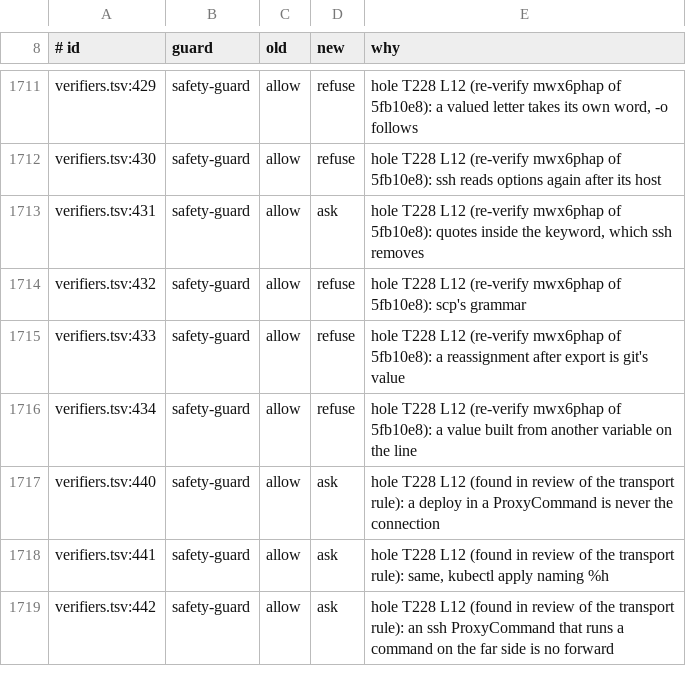
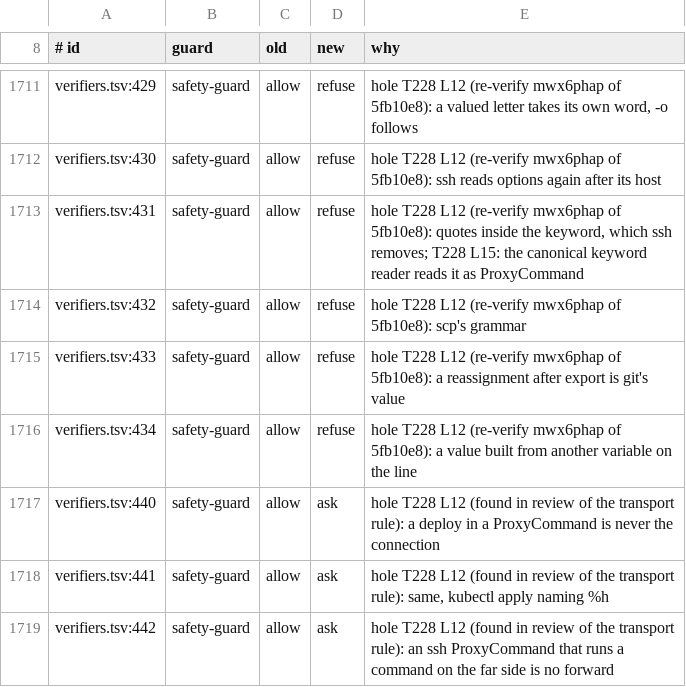
Before and after one commit to jachavarro2004/jhon-agent, a TSV file: tools/guarddiff/allow.tsv, drawn as a sheet; only a part is shown, gaps mark what is left out; the diff covers the shown part only.

Commit message:
fix(guard): one canonical reader for an ssh keyword, SSM sessions fail closed on every document spelling, and socat and nc are read through their own quoting, writes included

```diff
--- a/tools/guarddiff/allow.tsv
+++ b/tools/guarddiff/allow.tsv
@@ -1712,3 +1712,3 @@ verifiers.tsv:429	safety-guard	allow	refuse	hole T228 L12 (re-verify mwx6phap of
 verifiers.tsv:430	safety-guard	allow	refuse	hole T228 L12 (re-verify mwx6phap of 5fb10e8): ssh reads options again after its host
-verifiers.tsv:431	safety-guard	allow	ask	hole T228 L12 (re-verify mwx6phap of 5fb10e8): quotes inside the keyword, which ssh removes
+verifiers.tsv:431	safety-guard	allow	refuse	hole T228 L12 (re-verify mwx6phap of 5fb10e8): quotes inside the keyword, which ssh removes; T228 L15: the canonical keyword reader reads it as ProxyCommand
 verifiers.tsv:432	safety-guard	allow	refuse	hole T228 L12 (re-verify mwx6phap of 5fb10e8): scp's grammar
```
Also changed, not shown: 26 added rows elsewhere in this file, 10 other files.
